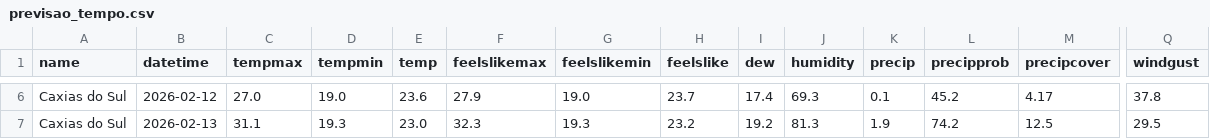
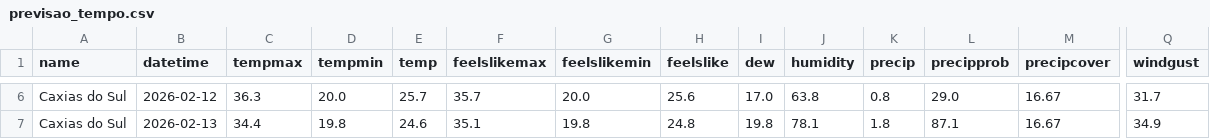
Before and after one commit to gui-andreis/airflow-tempo-projeto, a CSV file: data/raw/previsao_tempo.csv, drawn as a sheet; only a part is shown, gaps mark what is left out; the diff covers the shown part only; the diff names each change by its address in the sheet, - before the commit and + after, or states it on an @@ line.

```diff
--- a/data/raw/previsao_tempo.csv
+++ b/data/raw/previsao_tempo.csv
-C6 (tempmax): 27.0
+C6 (tempmax): 36.3
-D6 (tempmin): 19.0
+D6 (tempmin): 20.0
-E6 (temp): 23.6
+E6 (temp): 25.7
-F6 (feelslikemax): 27.9
+F6 (feelslikemax): 35.7
-G6 (feelslikemin): 19.0
+G6 (feelslikemin): 20.0
-H6 (feelslike): 23.7
+H6 (feelslike): 25.6
-I6 (dew): 17.4
+I6 (dew): 17.0
-J6 (humidity): 69.3
+J6 (humidity): 63.8
-K6 (precip): 0.1
+K6 (precip): 0.8
-L6 (precipprob): 45.2
+L6 (precipprob): 29.0
-M6 (precipcover): 4.17
+M6 (precipcover): 16.67
-Q6 (windgust): 37.8
+Q6 (windgust): 31.7
-C7 (tempmax): 31.1
+C7 (tempmax): 34.4
-D7 (tempmin): 19.3
+D7 (tempmin): 19.8
-E7 (temp): 23.0
+E7 (temp): 24.6
-F7 (feelslikemax): 32.3
+F7 (feelslikemax): 35.1
-G7 (feelslikemin): 19.3
+G7 (feelslikemin): 19.8
-H7 (feelslike): 23.2
+H7 (feelslike): 24.8
-I7 (dew): 19.2
+I7 (dew): 19.8
-J7 (humidity): 81.3
+J7 (humidity): 78.1
-K7 (precip): 1.9
+K7 (precip): 1.8
-L7 (precipprob): 74.2
+L7 (precipprob): 87.1
-M7 (precipcover): 12.5
+M7 (precipcover): 16.67
-Q7 (windgust): 29.5
+Q7 (windgust): 34.9
```
Also changed, not shown: 132 edited cells elsewhere in this file, data/processed/previsao_tempo_limpo.csv, 26 other files.
